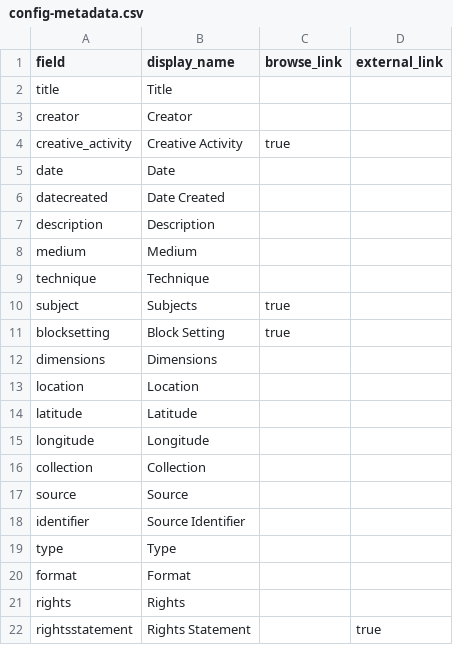
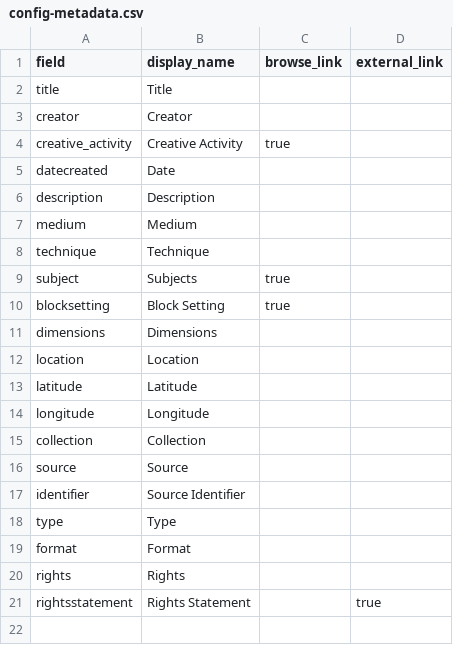
Before and after one commit to iblooston/Baltimore-Album-Quilts, a CSV file: _data/config-metadata.csv, drawn as a sheet.

Commit message:
update 2

```diff
--- a/_data/config-metadata.csv
+++ b/_data/config-metadata.csv
@@ -4,4 +4,3 @@ creator,Creator,
 creative_activity, Creative Activity, true
-date,Date,
-datecreated, Date Created,
+datecreated, Date,
 description,Description,
```
